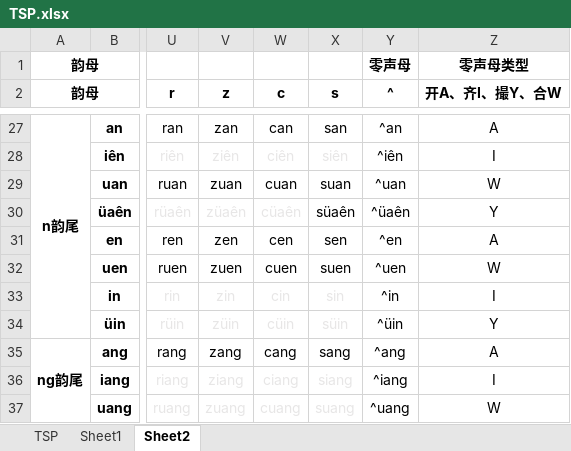
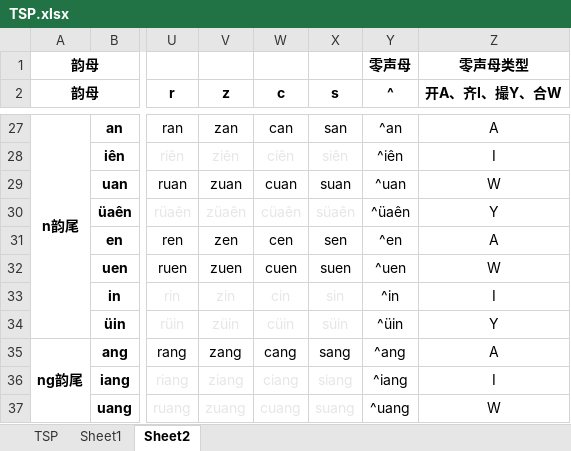
Before and after one commit to Tastror/TSP-ShuangPing, an Excel workbook: TSP.xlsx, sheet Sheet2, drawn as a sheet; only a part is shown, gaps mark what is left out; values as stored, in another font and other column widths than the file's, no borders; the diff names each change by its address in the sheet, - before the commit and + after, or states it on an @@ line.

```diff
--- a/TSP.xlsx (sheet Sheet2)
+++ b/TSP.xlsx (sheet Sheet2)
-X30 text colour: black
+X30 text colour: #E7E6E6
```
Also changed, not shown: 1 other file.
